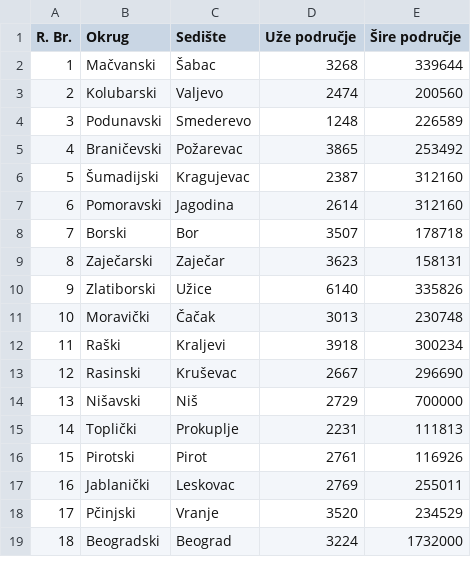
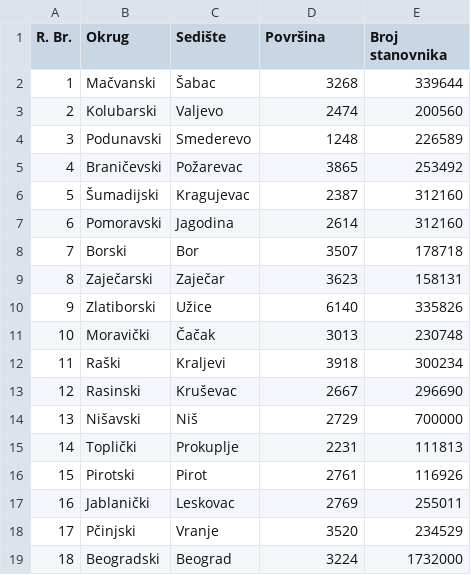
Before and after one commit to vulkanznanje/fajlovi, a CSV file: Okruzi.csv, drawn as a sheet.

Commit message:
Add files via upload

```diff
--- a/Okruzi.csv
+++ b/Okruzi.csv
@@ -1,2 +1,2 @@
-R. Br.,Okrug,Sedište,Uže područje,Šire područje
+R. Br.,Okrug,Sedište,Površina,Broj stanovnika
 1,Mačvanski,     Šabac,3268,339644
```
